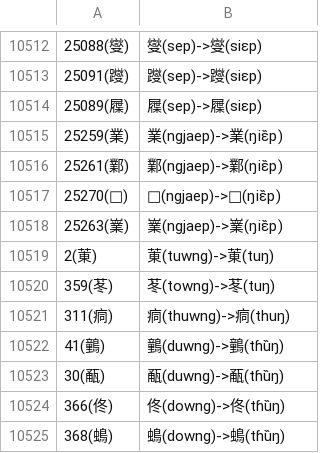
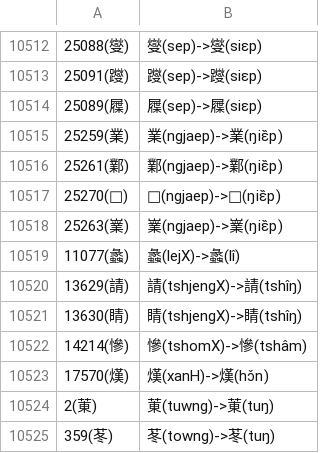
Before and after one commit to hhliow/mandarin, a TSV file: hhliow/middle_chinese_to_mandarin_mapping.tsv, drawn as a sheet; only a part is shown, gaps mark what is left out; the shorter side is filled out with more unchanged rows; the diff names each change by its address in the sheet, - before the commit and + after, or states it on an @@ line.

Commit message:
Update middle_chinese_to_mandarin_mapping.tsv

```diff
--- a/hhliow/middle_chinese_to_mandarin_mapping.tsv
+++ b/hhliow/middle_chinese_to_mandarin_mapping.tsv
+row 10519: 11077(蠡) | 蠡(lejX)->蠡(lî)
+row 10520: 13629(請) | 請(tshjengX)->請(tshîŋ)
+row 10521: 13630(睛) | 睛(tshjengX)->睛(tshîŋ)
+row 10522: 14214(慘) | 慘(tshomX)->慘(tshâm)
+row 10523: 17570(熯) | 熯(xanH)->熯(hɔ̌n)
```
